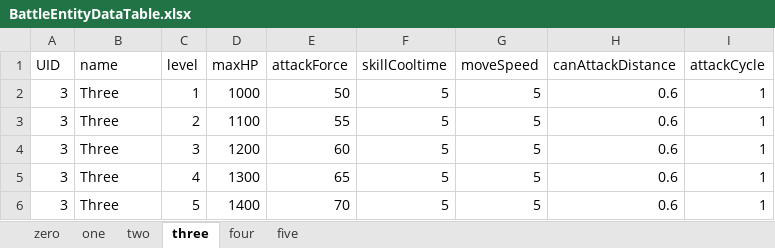
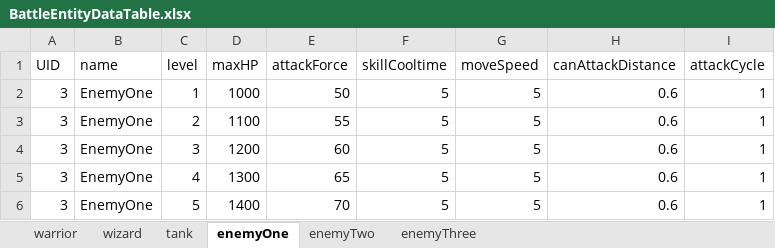
Before and after one commit to FixerSan/CookAppsCodingTest, an Excel workbook: CookApss_CodingTest/Assets/03.Resources/BattleEntityDataTable.xlsx, sheet enemyOne, drawn as a sheet; values as stored, in another font and other column widths than the file's, no borders; the diff names each change by its address in the sheet, - before the commit and + after, or states it on an @@ line.

```diff
--- a/CookApss_CodingTest/Assets/03.Resources/BattleEntityDataTable.xlsx (sheet enemyOne)
+++ b/CookApss_CodingTest/Assets/03.Resources/BattleEntityDataTable.xlsx (sheet enemyOne)
-sheet tab: zero
+sheet tab: warrior
-sheet tab: one
+sheet tab: wizard
-sheet tab: two
+sheet tab: tank
-sheet tab: three
+sheet tab: enemyOne
-sheet tab: four
+sheet tab: enemyTwo
-sheet tab: five
+sheet tab: enemyThree
-B2:B6 (name): Three
+B2:B6 (name): EnemyOne
```
Also changed, not shown: sheet enemyThree, sheet wizard, sheet tank, sheet enemyTwo, sheet warrior, 29 other files.
